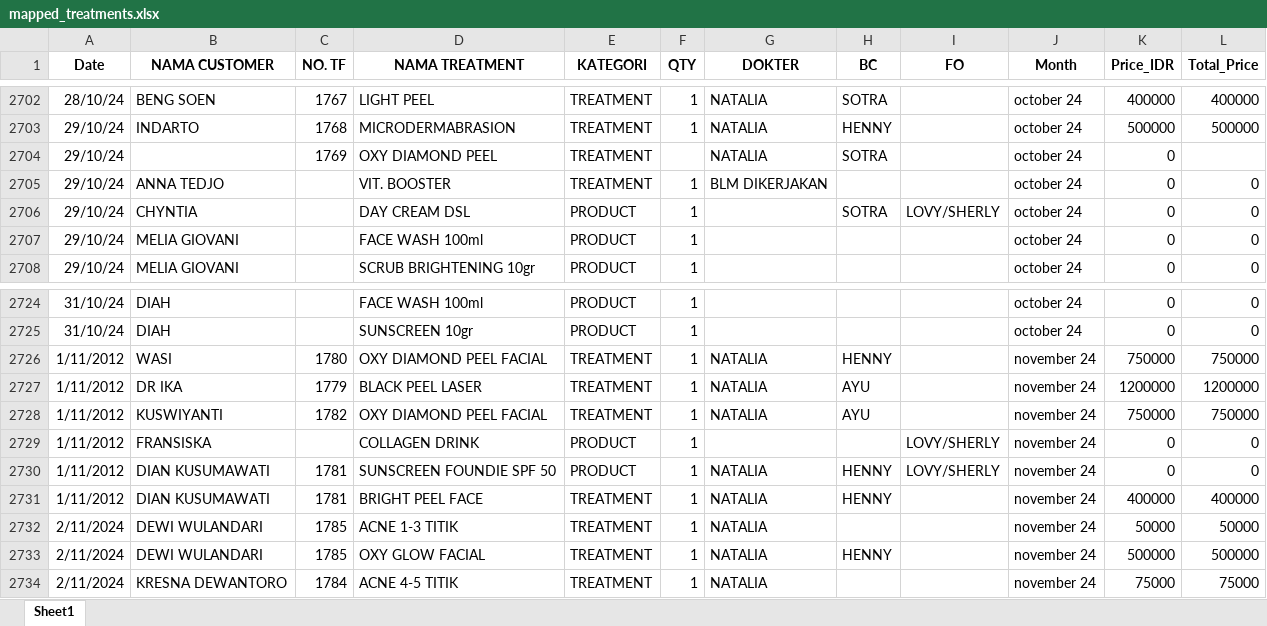
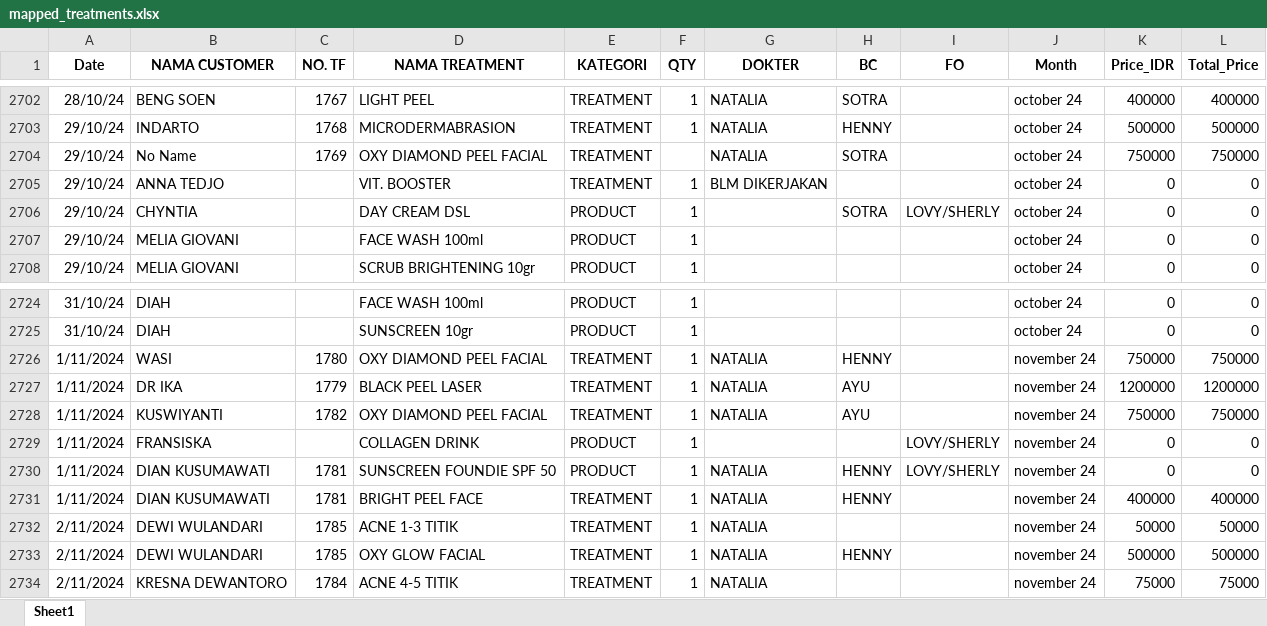
Before and after one commit to XwcdX/Tiffany, an Excel workbook: mapped_treatments.xlsx, sheet Sheet1, drawn as a sheet; only a part is shown, gaps mark what is left out; values as stored, in another font and other column widths than the file's, no borders; the diff names each change by its address in the sheet, - before the commit and + after, or states it on an @@ line.

```diff
--- a/mapped_treatments.xlsx (sheet Sheet1)
+++ b/mapped_treatments.xlsx (sheet Sheet1)
-B2704 (NAMA CUSTOMER): (empty)
+B2704 (NAMA CUSTOMER): No Name
-D2704 (NAMA TREATMENT): OXY DIAMOND PEEL
+D2704 (NAMA TREATMENT): OXY DIAMOND PEEL FACIAL
-K2704 (Price_IDR): 0
+K2704 (Price_IDR): 750000
-L2704 (Total_Price): (empty)
+L2704 (Total_Price): 750000
-A2726:A2731 (Date): 1/11/2012
+A2726:A2731 (Date): 1/11/2024
```
Also changed, not shown: cleaned_final_transaction.xlsx, 8 other files.
